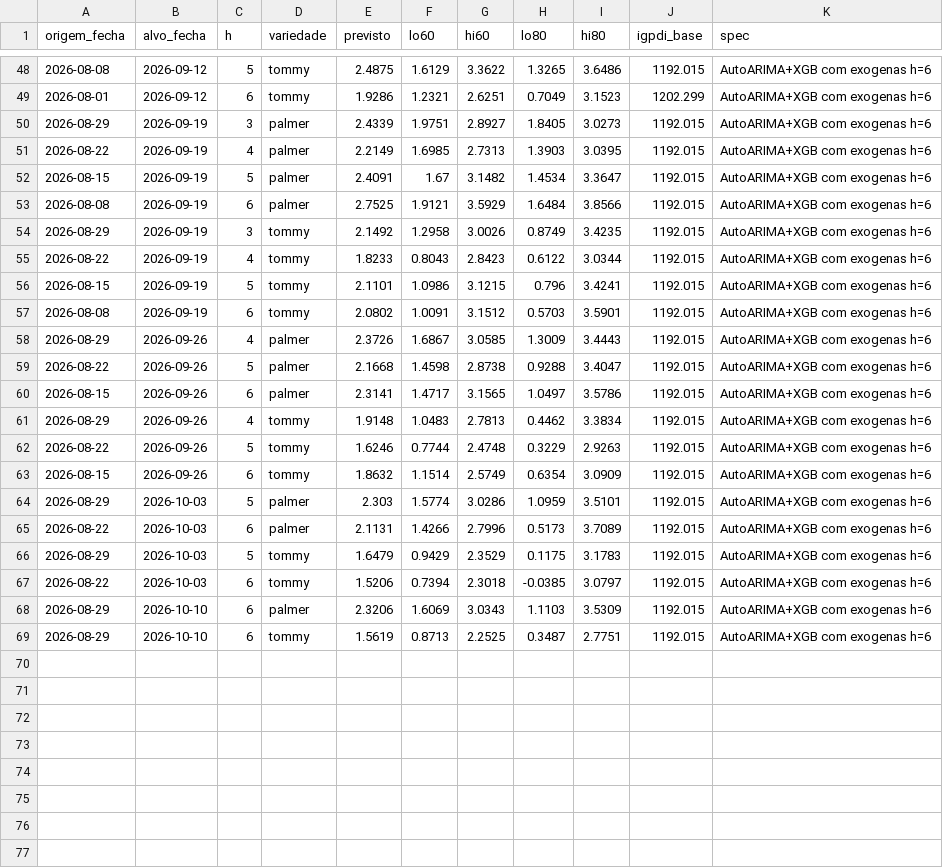
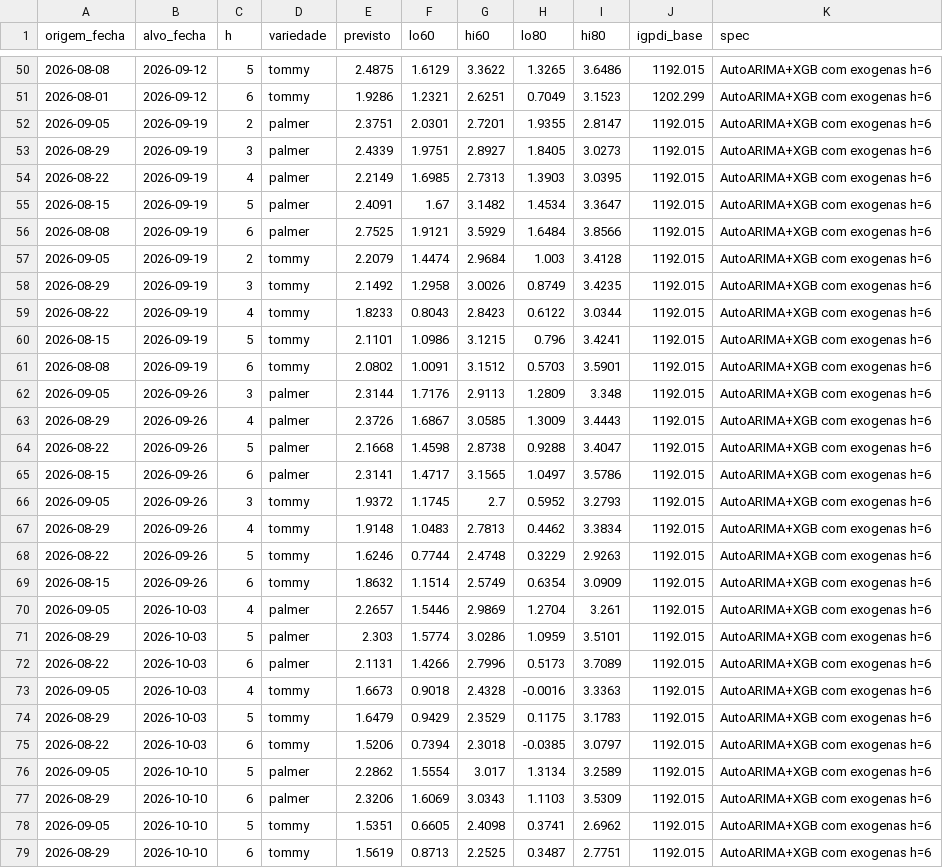
Before and after one commit to observatoriosdemercado/manga, a CSV file: forecast/historico_previsoes.csv, drawn as a sheet; only a part is shown, gaps mark what is left out; the diff covers the shown part only; the diff names each change by its address in the sheet, - before the commit and + after, or states it on an @@ line.

Commit message:
Forecast semana 36/2026 - dados ate sexta 01092026

```diff
--- a/forecast/historico_previsoes.csv
+++ b/forecast/historico_previsoes.csv
+row 52: 2026-09-05 | 2026-09-19 | 2 | palmer | 2.3751 | 2.0301 | 2.7201 | 1.9355 | 2.8147 | 1192.015 | AutoARIMA+XGB com exogenas h=6
+row 57: 2026-09-05 | 2026-09-19 | 2 | tommy | 2.2079 | 1.4474 | 2.9684 | 1.003 | 3.4128 | 1192.015 | AutoARIMA+XGB com exogenas h=6
+row 62: 2026-09-05 | 2026-09-26 | 3 | palmer | 2.3144 | 1.7176 | 2.9113 | 1.2809 | 3.348 | 1192.015 | AutoARIMA+XGB com exogenas h=6
+row 66: 2026-09-05 | 2026-09-26 | 3 | tommy | 1.9372 | 1.1745 | 2.7 | 0.5952 | 3.2793 | 1192.015 | AutoARIMA+XGB com exogenas h=6
+row 70: 2026-09-05 | 2026-10-03 | 4 | palmer | 2.2657 | 1.5446 | 2.9869 | 1.2704 | 3.261 | 1192.015 | AutoARIMA+XGB com exogenas h=6
+row 73: 2026-09-05 | 2026-10-03 | 4 | tommy | 1.6673 | 0.9018 | 2.4328 | -0.0016 | 3.3363 | 1192.015 | AutoARIMA+XGB com exogenas h=6
+row 76: 2026-09-05 | 2026-10-10 | 5 | palmer | 2.2862 | 1.5554 | 3.017 | 1.3134 | 3.2589 | 1192.015 | AutoARIMA+XGB com exogenas h=6
+row 78: 2026-09-05 | 2026-10-10 | 5 | tommy | 1.5351 | 0.6605 | 2.4098 | 0.3741 | 2.6962 | 1192.015 | AutoARIMA+XGB com exogenas h=6
```
Also changed, not shown: 4 added rows elsewhere in this file, 1 other file.
